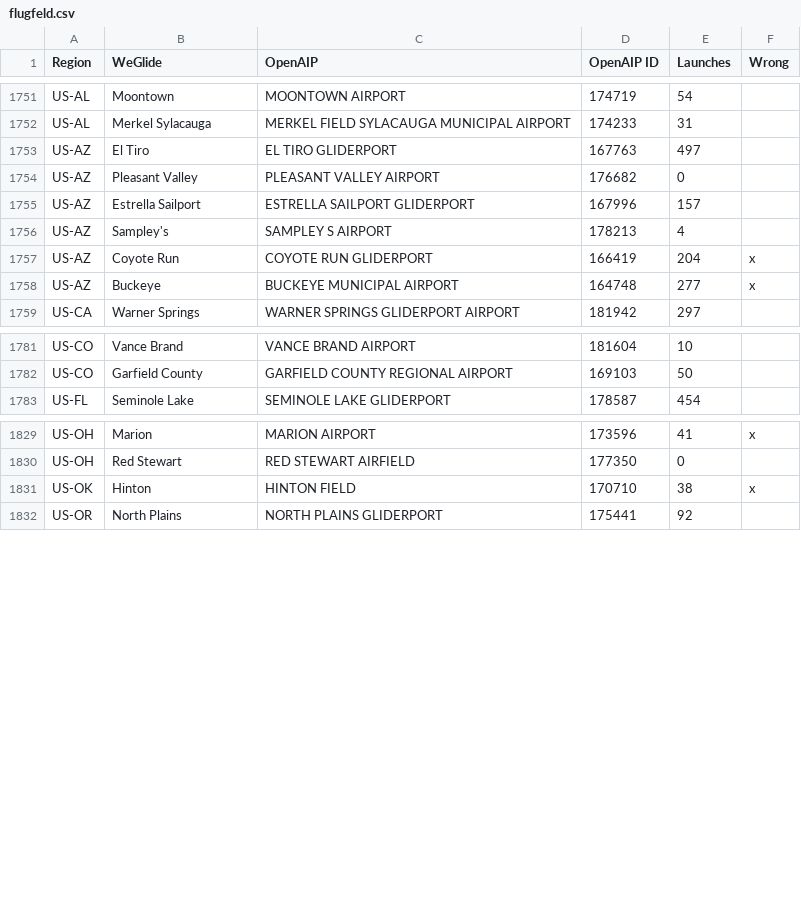
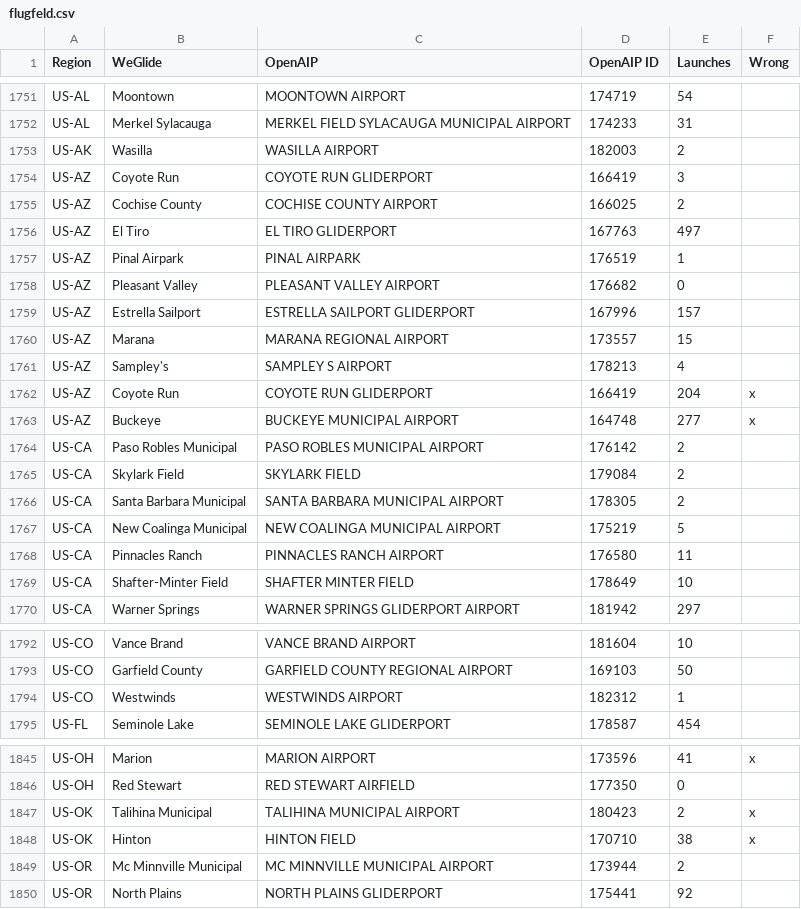
Before and after one commit to weglide/flugfeld, a CSV file: data/flugfeld.csv, drawn as a sheet; only a part is shown, gaps mark what is left out; the diff covers the shown part only; the diff names each change by its address in the sheet, - before the commit and + after, or states it on an @@ line.

Commit message:
add missing information for US airfields

```diff
--- a/data/flugfeld.csv
+++ b/data/flugfeld.csv
+row 1753: US-AK | Wasilla | WASILLA AIRPORT | 182003 | 2
+row 1754: US-AZ | Coyote Run | COYOTE RUN GLIDERPORT | 166419 | 3
+row 1755: US-AZ | Cochise County | COCHISE COUNTY AIRPORT | 166025 | 2
+row 1757: US-AZ | Pinal Airpark | PINAL AIRPARK | 176519 | 1
+row 1760: US-AZ | Marana | MARANA REGIONAL AIRPORT | 173557 | 15
+row 1764: US-CA | Paso Robles Municipal | PASO ROBLES MUNICIPAL AIRPORT | 176142 | 2
+row 1765: US-CA | Skylark Field | SKYLARK FIELD | 179084 | 2
+row 1766: US-CA | Santa Barbara Municipal | SANTA BARBARA MUNICIPAL AIRPORT | 178305 | 2
+row 1767: US-CA | New Coalinga Municipal | NEW COALINGA MUNICIPAL AIRPORT | 175219 | 5
+row 1768: US-CA | Pinnacles Ranch | PINNACLES RANCH AIRPORT | 176580 | 11
+row 1769: US-CA | Shafter-Minter Field | SHAFTER MINTER FIELD | 178649 | 10
+row 1794: US-CO | Westwinds | WESTWINDS AIRPORT | 182312 | 1
+row 1847: US-OK | Talihina Municipal | TALIHINA MUNICIPAL AIRPORT | 180423 | 2 | x
+row 1849: US-OR | Mc Minnville Municipal | MC MINNVILLE MUNICIPAL AIRPORT | 173944 | 2
```
Also changed, not shown: 11 added rows, 1 removed row and 4 edited cells elsewhere in this file.
